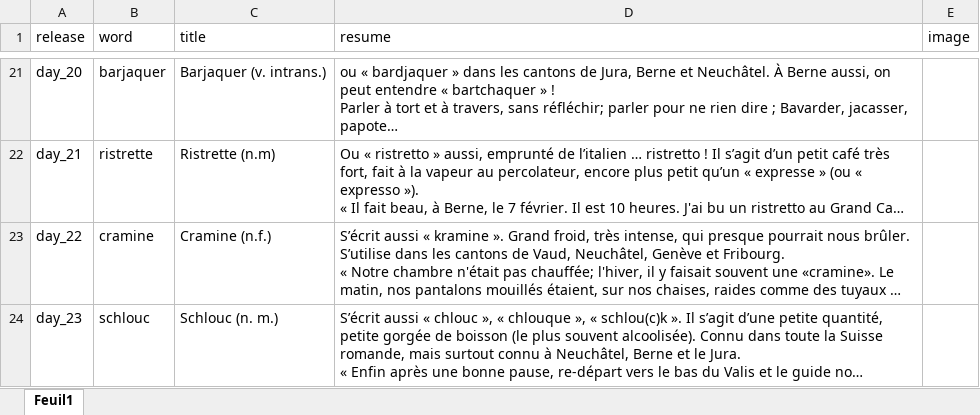
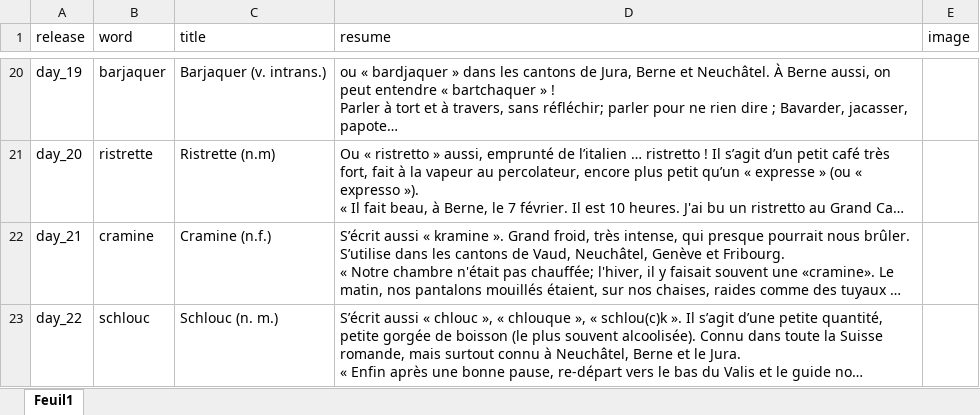
Before and after one commit to wlks85/wordle, an Excel workbook: data/Devine-voir_words.xlsx, sheet Feuil1, drawn as a sheet; only a part is shown, gaps mark what is left out; long unchanged cells end in …; values as stored, in another font and other column widths than the file's, no borders; addresses are those after the commit; the diff covers the shown part only; the diff names each change by its address in the sheet, - before the commit and + after, or states it on an @@ line.

Commit message:
fixed

```diff
--- a/data/Devine-voir_words.xlsx (sheet Feuil1)
+++ b/data/Devine-voir_words.xlsx (sheet Feuil1)
-A20 (release): day_20
+A20 (release): day_19
-A21 (release): day_21
+A21 (release): day_20
-A22 (release): day_22
+A22 (release): day_21
-A23 (release): day_23
+A23 (release): day_22
```
Also changed, not shown: 1 removed row and 31 edited cells elsewhere in this sheet.
